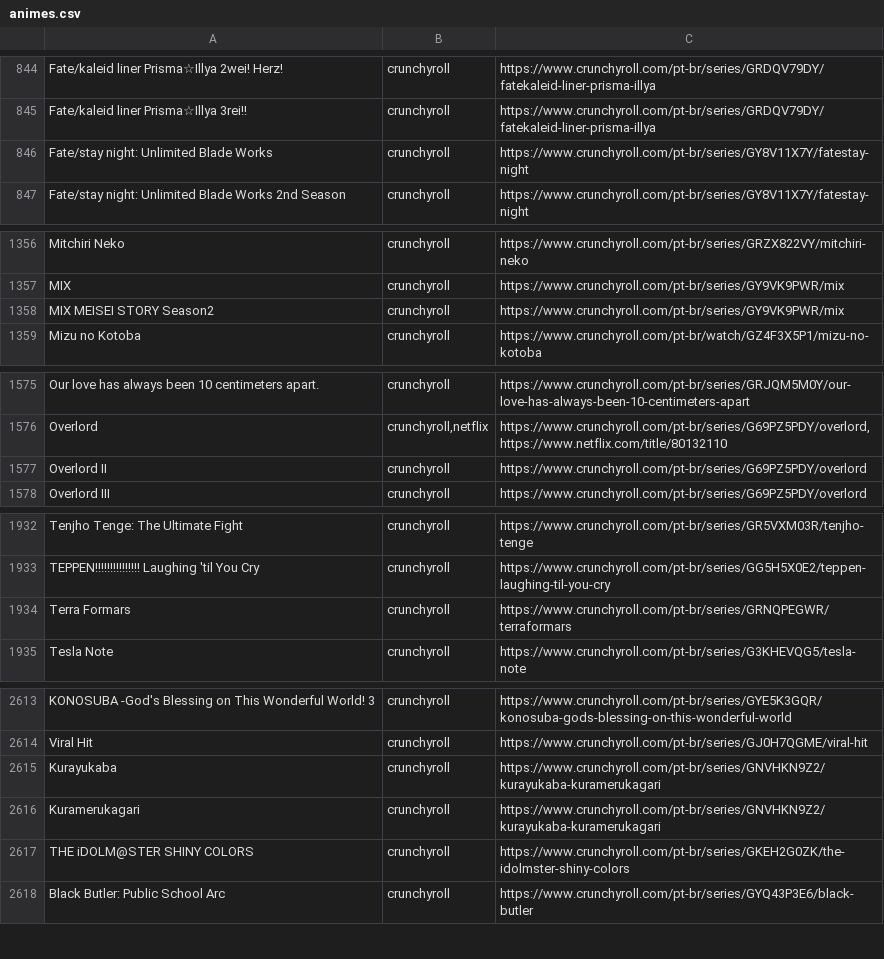
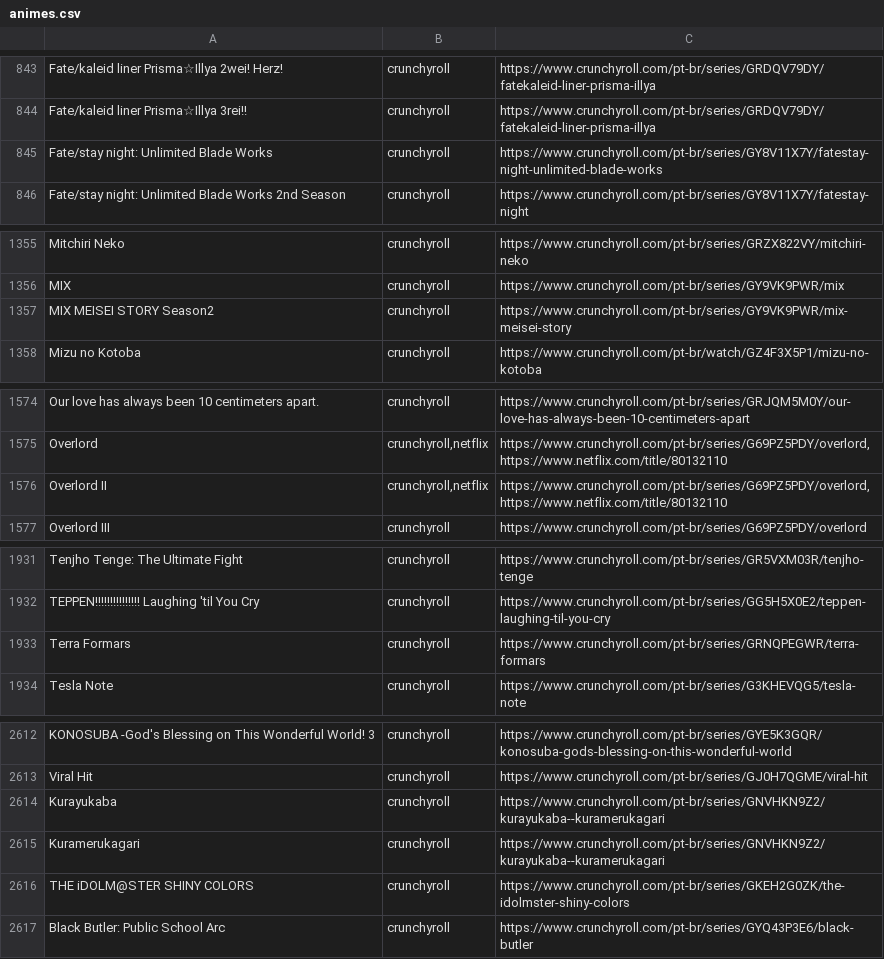
Before and after one commit to SantosThiago/Aniwatch_site, a CSV file: animes.csv, drawn as a sheet; only a part is shown, gaps mark what is left out; the diff covers the shown part only.

```diff
--- a/animes.csv
+++ b/animes.csv
@@ -845,3 +844,3 @@ Fate/kaleid liner Prisma☆Illya 2wei! Herz!,crunchyroll,https://www.crunchyroll
 Fate/kaleid liner Prisma☆Illya 3rei!!,crunchyroll,https://www.crunchyroll.com/pt-br/series/GRDQV79DY/fatekaleid-liner-prisma-illya
-Fate/stay night: Unlimited Blade Works,crunchyroll,https://www.crunchyroll.com/pt-br/series/GY8V11X7Y/fatestay-night
+Fate/stay night: Unlimited Blade Works,crunchyroll,https://www.crunchyroll.com/pt-br/series/GY8V11X7Y/fatestay-night-unlimited-blade-works
 Fate/stay night: Unlimited Blade Works 2nd Season,crunchyroll,https://www.crunchyroll.com/pt-br/series/GY8V11X7Y/fatestay-night
@@ -1357,3 +1356,3 @@ Mitchiri Neko,crunchyroll,https://www.crunchyroll.com/pt-br/series/GRZX822VY/mit
 MIX,crunchyroll,https://www.crunchyroll.com/pt-br/series/GY9VK9PWR/mix
-MIX MEISEI STORY Season2,crunchyroll,https://www.crunchyroll.com/pt-br/series/GY9VK9PWR/mix
+MIX MEISEI STORY Season2,crunchyroll,https://www.crunchyroll.com/pt-br/series/GY9VK9PWR/mix-meisei-story
 Mizu no Kotoba,crunchyroll,https://www.crunchyroll.com/pt-br/watch/GZ4F3X5P1/mizu-no-kotoba
@@ -1576,3 +1575,3 @@ Our love has always been 10 centimeters apart.,crunchyroll,https://www.crunchyro
 Overlord,"crunchyroll,netflix","https://www.crunchyroll.com/pt-br/series/G69PZ5PDY/overlord,https://www.netflix.com/title/80132110"
-Overlord II,crunchyroll,https://www.crunchyroll.com/pt-br/series/G69PZ5PDY/overlord
+Overlord II,"crunchyroll,netflix","https://www.crunchyroll.com/pt-br/series/G69PZ5PDY/overlord,https://www.netflix.com/title/80132110"
 Overlord III,crunchyroll,https://www.crunchyroll.com/pt-br/series/G69PZ5PDY/overlord
@@ -1933,3 +1932,3 @@ Tenjho Tenge: The Ultimate Fight,crunchyroll,https://www.crunchyroll.com/pt-br/s
 TEPPEN!!!!!!!!!!!!!!! Laughing 'til You Cry,crunchyroll,https://www.crunchyroll.com/pt-br/series/GG5H5X0E2/teppen-laughing-til-you-cry
-Terra Formars,crunchyroll,https://www.crunchyroll.com/pt-br/series/GRNQPEGWR/terraformars
+Terra Formars,crunchyroll,https://www.crunchyroll.com/pt-br/series/GRNQPEGWR/terra-formars
 Tesla Note,crunchyroll,https://www.crunchyroll.com/pt-br/series/G3KHEVQG5/tesla-note
@@ -2614,4 +2613,4 @@ KONOSUBA -God's Blessing on This Wonderful World! 3,crunchyroll,https://www.crun
 Viral Hit,crunchyroll,https://www.crunchyroll.com/pt-br/series/GJ0H7QGME/viral-hit
-Kurayukaba,crunchyroll,https://www.crunchyroll.com/pt-br/series/GNVHKN9Z2/kurayukaba-kuramerukagari
-Kuramerukagari,crunchyroll,https://www.crunchyroll.com/pt-br/series/GNVHKN9Z2/kurayukaba-kuramerukagari
+Kurayukaba,crunchyroll,https://www.crunchyroll.com/pt-br/series/GNVHKN9Z2/kurayukaba--kuramerukagari
+Kuramerukagari,crunchyroll,https://www.crunchyroll.com/pt-br/series/GNVHKN9Z2/kurayukaba--kuramerukagari
 THE iDOLM@STER SHINY COLORS,crunchyroll,https://www.crunchyroll.com/pt-br/series/GKEH2G0ZK/the-idolmster-shiny-colors
```
Also changed, not shown: 10 added rows, 1 removed row and 32 edited cells elsewhere in this file, 1 other file.
